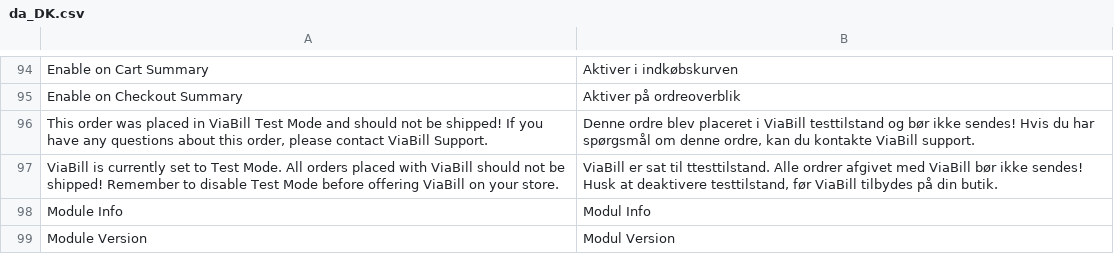
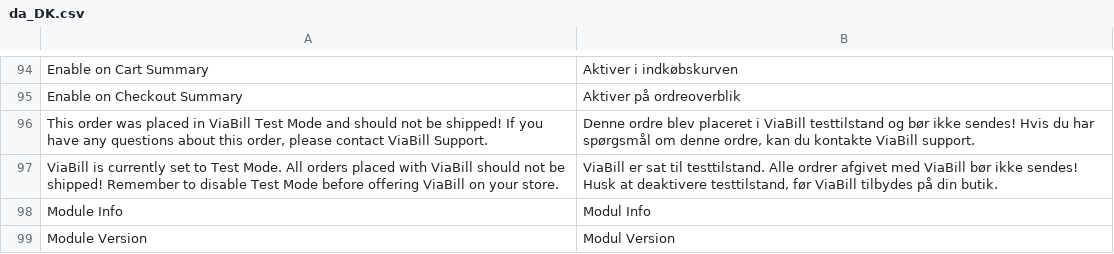
Before and after one commit to ViaBill-Integrations/ViaBill-Magento-2, a CSV file: i18n/da_DK.csv, drawn as a sheet; only a part is shown, gaps mark what is left out.

Commit message:
Update da_DK.csv

```diff
--- a/i18n/da_DK.csv
+++ b/i18n/da_DK.csv
@@ -96,3 +96,3 @@ Enable on Checkout Summary,Aktiver på ordreoverblik
 "This order was placed in ViaBill Test Mode and should not be shipped! If you have any questions about this order, please contact ViaBill Support.","Denne ordre blev placeret i ViaBill testtilstand og bør ikke sendes! Hvis du har spørgsmål om denne ordre, kan du kontakte ViaBill support."
-ViaBill is currently set to Test Mode. All orders placed with ViaBill should not be shipped! Remember to disable Test Mode before offering ViaBill on your store.,"ViaBill er sat til ttesttilstand. Alle ordrer afgivet med ViaBill bør ikke sendes! Husk at deaktivere testtilstand, før ViaBill tilbydes på din butik."
+ViaBill is currently set to Test Mode. All orders placed with ViaBill should not be shipped! Remember to disable Test Mode before offering ViaBill on your store.,"ViaBill er sat til testtilstand. Alle ordrer afgivet med ViaBill bør ikke sendes! Husk at deaktivere testtilstand, før ViaBill tilbydes på din butik."
 Module Info,Modul Info
```
